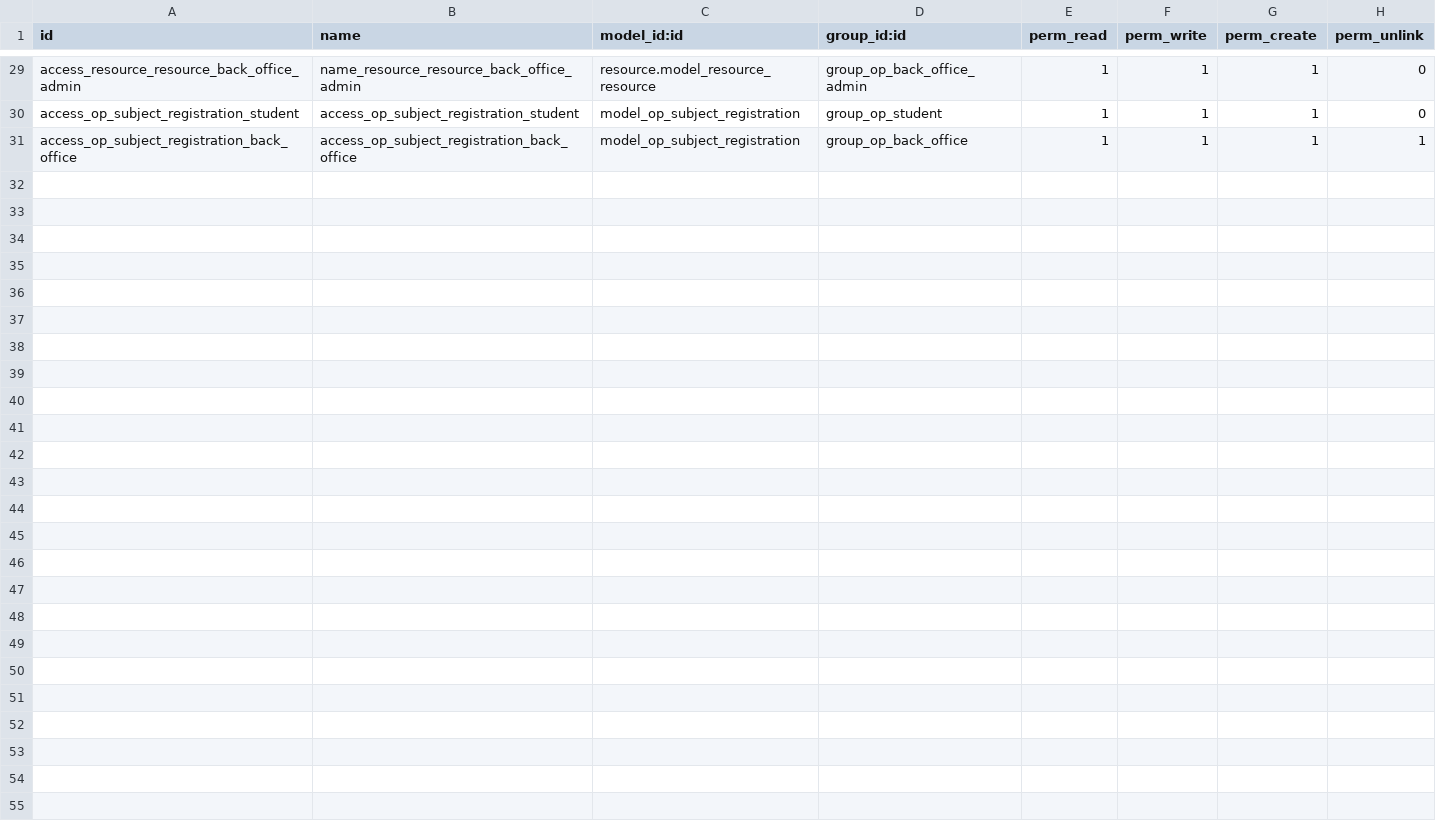
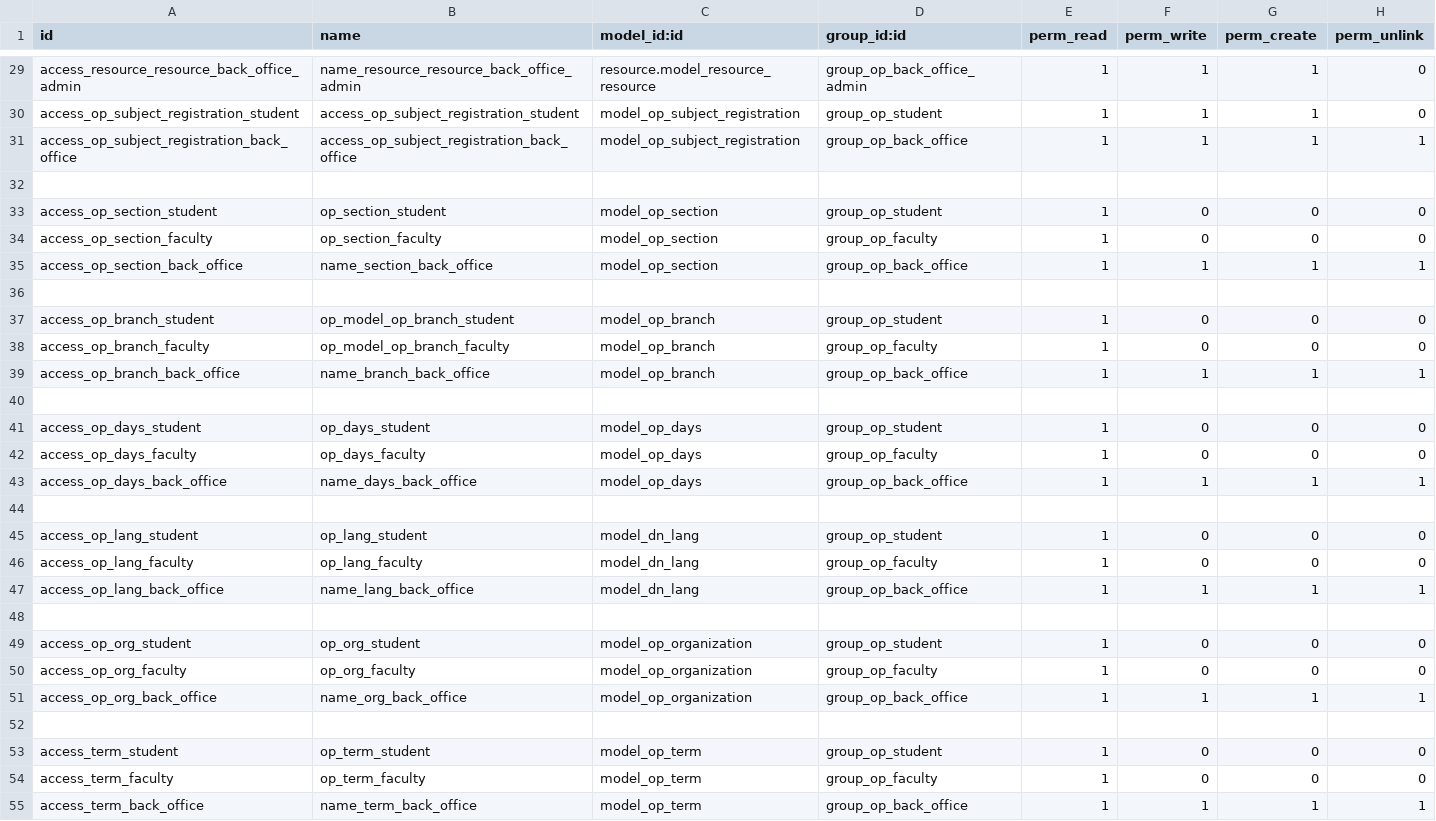
Before and after one commit to humblesami/events, a CSV file: openeducat_core/security/ir.model.access.csv, drawn as a sheet; only a part is shown, gaps mark what is left out; the diff names each change by its address in the sheet, - before the commit and + after, or states it on an @@ line.

```diff
--- a/openeducat_core/security/ir.model.access.csv
+++ b/openeducat_core/security/ir.model.access.csv
+row 32: (empty)
+row 33: access_op_section_student | op_section_student | model_op_section | group_op_student | 1 | 0 | 0 | 0
+row 34: access_op_section_faculty | op_section_faculty | model_op_section | group_op_faculty | 1 | 0 | 0 | 0
+row 35: access_op_section_back_office | name_section_back_office | model_op_section | group_op_back_office | 1 | 1 | 1 | 1
+row 36: (empty)
+row 37: access_op_branch_student | op_model_op_branch_student | model_op_branch | group_op_student | 1 | 0 | 0 | 0
+row 38: access_op_branch_faculty | op_model_op_branch_faculty | model_op_branch | group_op_faculty | 1 | 0 | 0 | 0
+row 39: access_op_branch_back_office | name_branch_back_office | model_op_branch | group_op_back_office | 1 | 1 | 1 | 1
+row 40: (empty)
+row 41: access_op_days_student | op_days_student | model_op_days | group_op_student | 1 | 0 | 0 | 0
+row 42: access_op_days_faculty | op_days_faculty | model_op_days | group_op_faculty | 1 | 0 | 0 | 0
+row 43: access_op_days_back_office | name_days_back_office | model_op_days | group_op_back_office | 1 | 1 | 1 | 1
+row 44: (empty)
+row 45: access_op_lang_student | op_lang_student | model_dn_lang | group_op_student | 1 | 0 | 0 | 0
+row 46: access_op_lang_faculty | op_lang_faculty | model_dn_lang | group_op_faculty | 1 | 0 | 0 | 0
+row 47: access_op_lang_back_office | name_lang_back_office | model_dn_lang | group_op_back_office | 1 | 1 | 1 | 1
+row 48: (empty)
+row 49: access_op_org_student | op_org_student | model_op_organization | group_op_student | 1 | 0 | 0 | 0
+row 50: access_op_org_faculty | op_org_faculty | model_op_organization | group_op_faculty | 1 | 0 | 0 | 0
+row 51: access_op_org_back_office | name_org_back_office | model_op_organization | group_op_back_office | 1 | 1 | 1 | 1
+row 52: (empty)
+row 53: access_term_student | op_term_student | model_op_term | group_op_student | 1 | 0 | 0 | 0
+row 54: access_term_faculty | op_term_faculty | model_op_term | group_op_faculty | 1 | 0 | 0 | 0
+row 55: access_term_back_office | name_term_back_office | model_op_term | group_op_back_office | 1 | 1 | 1 | 1
```
Also changed, not shown: openeducat_timetable/security/ir.model.access.csv, 15 other files.
